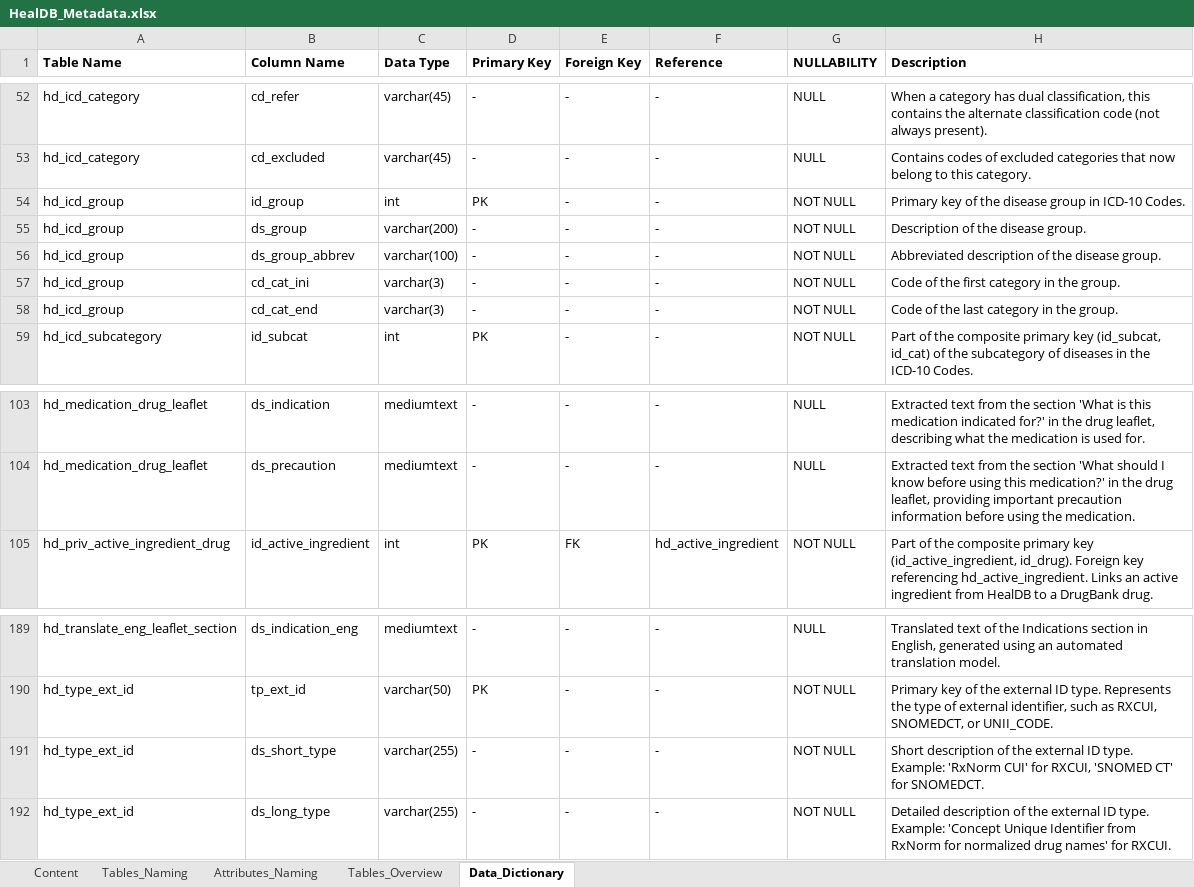
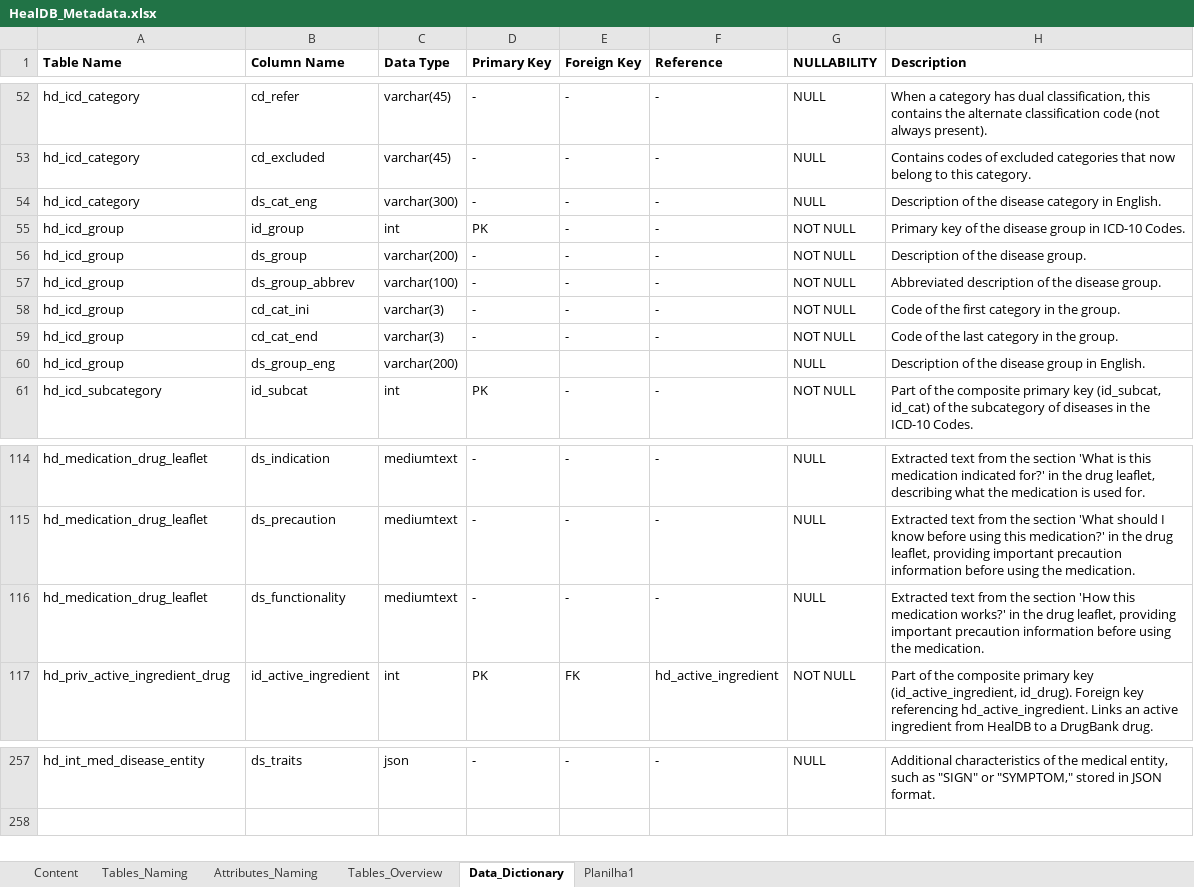
Before and after one commit to marciaj-sp1/HealDB, an Excel workbook: doc/HealDB_Metadata.xlsx, sheet Data_Dictionary, drawn as a sheet; only a part is shown, gaps mark what is left out; values as stored, in another font and other column widths than the file's, no borders; table styles not drawn; addresses are those after the commit; the diff covers the shown part only; the diff names each change by its address in the sheet, - before the commit and + after, or states it on an @@ line.

Commit message:
Diversas alterações: novos scripts de tradução das doenças, mudanças no link_medications_with_diseases e inclusão do notebook

```diff
--- a/doc/HealDB_Metadata.xlsx (sheet Data_Dictionary)
+++ b/doc/HealDB_Metadata.xlsx (sheet Data_Dictionary)
+sheet tab: Planilha1
+row 54: hd_icd_category | ds_cat_eng | varchar(300) | - | - | - | NULL | Description of the disease category in English.
+row 60: hd_icd_group | ds_group_eng | varchar(200) |  |  |  | NULL | Description of the disease group in English.
+row 116: hd_medication_drug_leaflet | ds_functionality | mediumtext | - | - | - | NULL | Extracted text from the section 'How this medication works?' in the drug leaflet, providing important precaution information before using the medication.
-A257 (Table Name): hd_translate_eng_leaflet_section
+A257 (Table Name): hd_int_med_disease_entity
-B257 (Column Name): ds_indication_eng
+B257 (Column Name): ds_traits
-C257 (Data Type): mediumtext
+C257 (Data Type): json
-H257 (Description): Translated text of the Indications section in English, generated using an automated translation model.
+H257 (Description): Additional characteristics of the medical entity, such as "SIGN" or "SYMPTOM," stored in JSON format.
@@ row 190 moved to row 153: hd_type_ext_id @@
@@ row 191 moved to row 154: hd_type_ext_id @@
@@ row 192 moved to row 155: hd_type_ext_id @@
```
Also changed, not shown: 62 added rows and 140 edited cells elsewhere in this sheet, sheet Tables_Overview, 44 other files.
